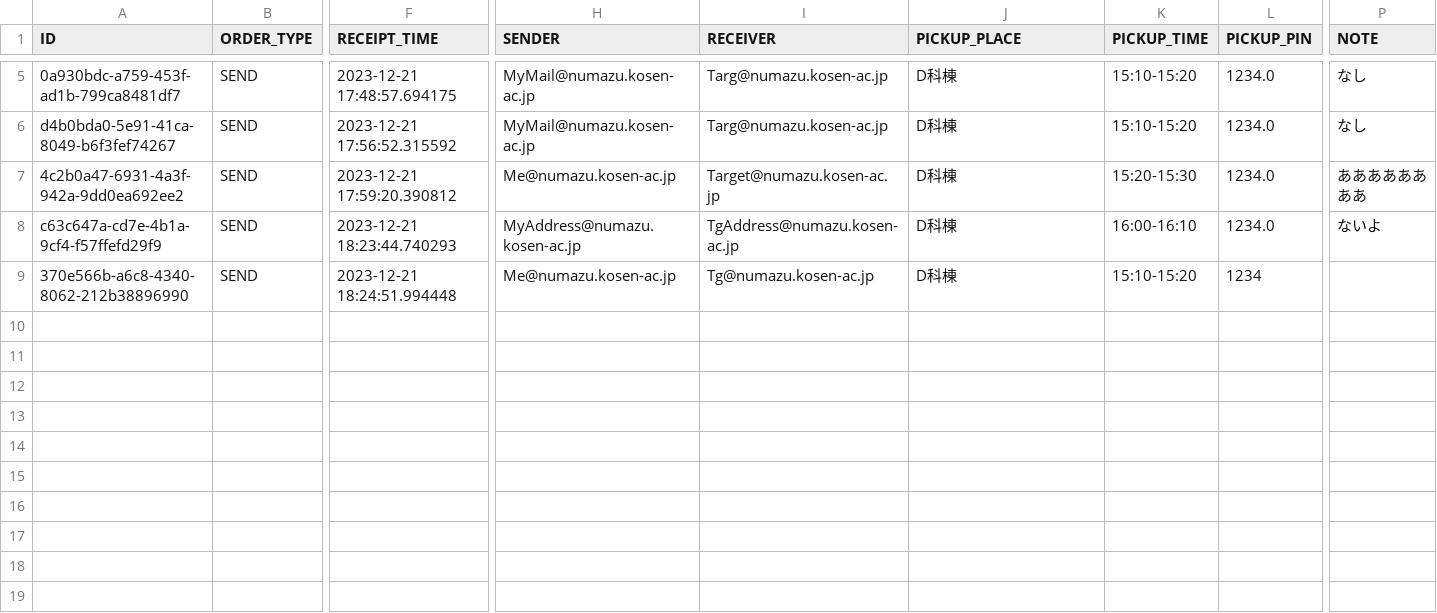
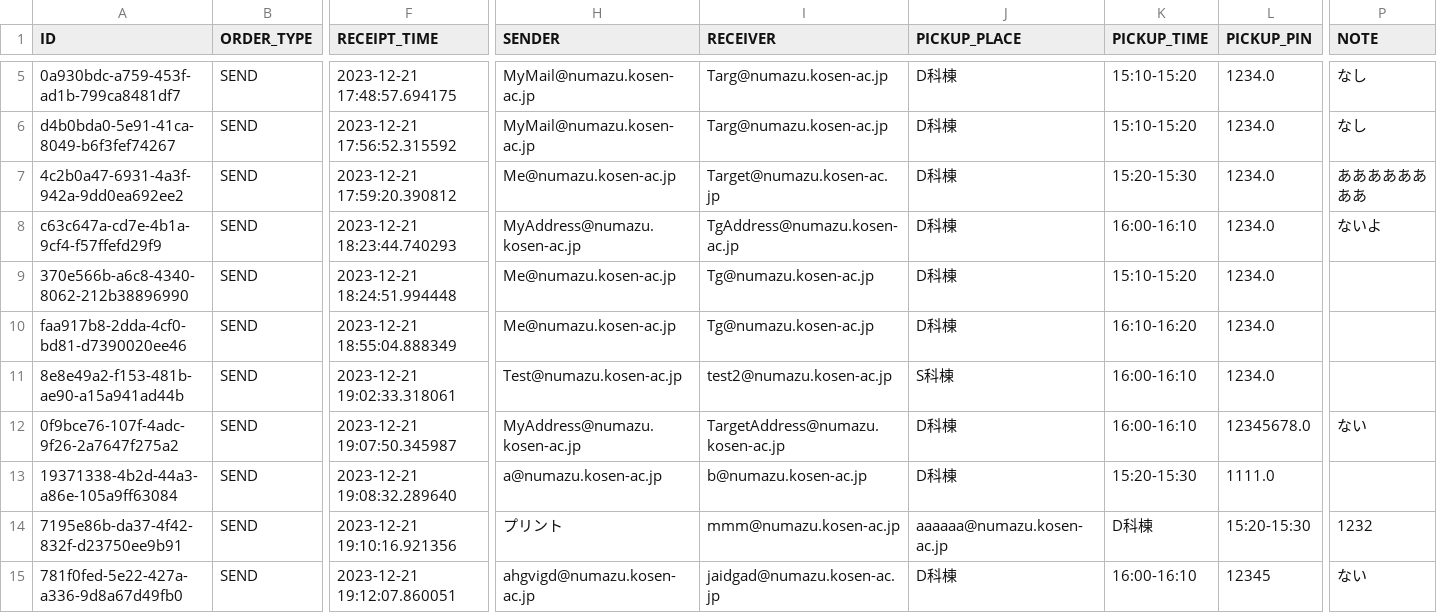
Before and after one commit to KaiManabe/mirs2302, a CSV file: raspi/order_info.csv, drawn as a sheet; only a part is shown, gaps mark what is left out; rows hold the shown columns only; the diff names each change by its address in the sheet, - before the commit and + after, or states it on an @@ line.

```diff
--- a/raspi/order_info.csv
+++ b/raspi/order_info.csv
-L9 (PICKUP_PIN): 1234
+L9 (PICKUP_PIN): 1234.0
+row 10: faa917b8-2dda-4cf0-bd81-d7390020ee46 | SEND | 2023-12-21 18:55:04.888349 | Me@numazu.kosen-ac.jp | Tg@numazu.kosen-ac.jp | D科棟 | 16:10-16:20 | 1234.0
+row 11: 8e8e49a2-f153-481b-ae90-a15a941ad44b | SEND | 2023-12-21 19:02:33.318061 | Test@numazu.kosen-ac.jp | test2@numazu.kosen-ac.jp | S科棟 | 16:00-16:10 | 1234.0
+row 12: 0f9bce76-107f-4adc-9f26-2a7647f275a2 | SEND | 2023-12-21 19:07:50.345987 | MyAddress@numazu.kosen-ac.jp | TargetAddress@numazu.kosen-ac.jp | D科棟 | 16:00-16:10 | 12345678.0 | ない
+row 13: 19371338-4b2d-44a3-a86e-105a9ff63084 | SEND | 2023-12-21 19:08:32.289640 | a@numazu.kosen-ac.jp | b@numazu.kosen-ac.jp | D科棟 | 15:20-15:30 | 1111.0
+row 14: 7195e86b-da37-4f42-832f-d23750ee9b91 | SEND | 2023-12-21 19:10:16.921356 | プリント | mmm@numazu.kosen-ac.jp | aaaaaa@numazu.kosen-ac.jp | D科棟 | 15:20-15:30 | 1232
+row 15: 781f0fed-5e22-427a-a336-9d8a67d49fb0 | SEND | 2023-12-21 19:12:07.860051 | ahgvigd@numazu.kosen-ac.jp | jaidgad@numazu.kosen-ac.jp | D科棟 | 16:00-16:10 | 12345 | ない
```
Also changed, not shown: 2 other files.
